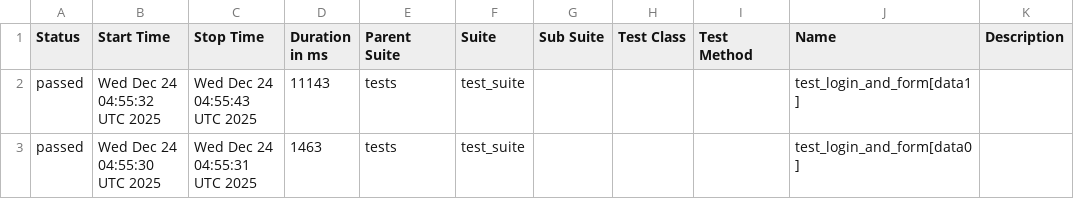
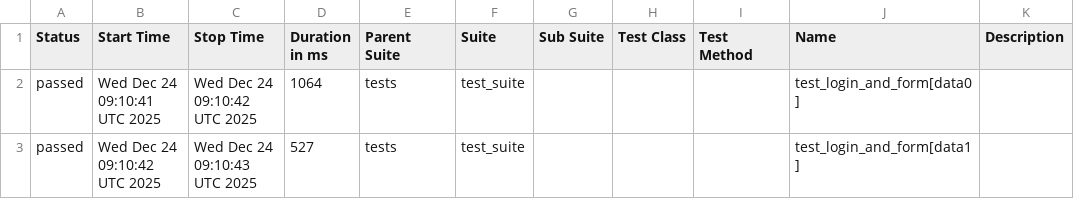
Before and after one commit to harshamaiya99/selenium-pytest-allure-github_actions, a CSV file: data/suites.csv, drawn as a sheet.

```diff
--- a/data/suites.csv
+++ b/data/suites.csv
@@ -1,3 +1,3 @@
 "Status","Start Time","Stop Time","Duration in ms","Parent Suite","Suite","Sub Suite","Test Class","Test Method","Name","Description"
-"passed","Wed Dec 24 04:55:32 UTC 2025","Wed Dec 24 04:55:43 UTC 2025","11143","tests","test_suite","","","","test_login_and_form[data1]",""
-"passed","Wed Dec 24 04:55:30 UTC 2025","Wed Dec 24 04:55:31 UTC 2025","1463","tests","test_suite","","","","test_login_and_form[data0]",""
+"passed","Wed Dec 24 09:10:41 UTC 2025","Wed Dec 24 09:10:42 UTC 2025","1064","tests","test_suite","","","","test_login_and_form[data0]",""
+"passed","Wed Dec 24 09:10:42 UTC 2025","Wed Dec 24 09:10:43 UTC 2025","527","tests","test_suite","","","","test_login_and_form[data1]",""
```
Also changed, not shown: 28 other files.
